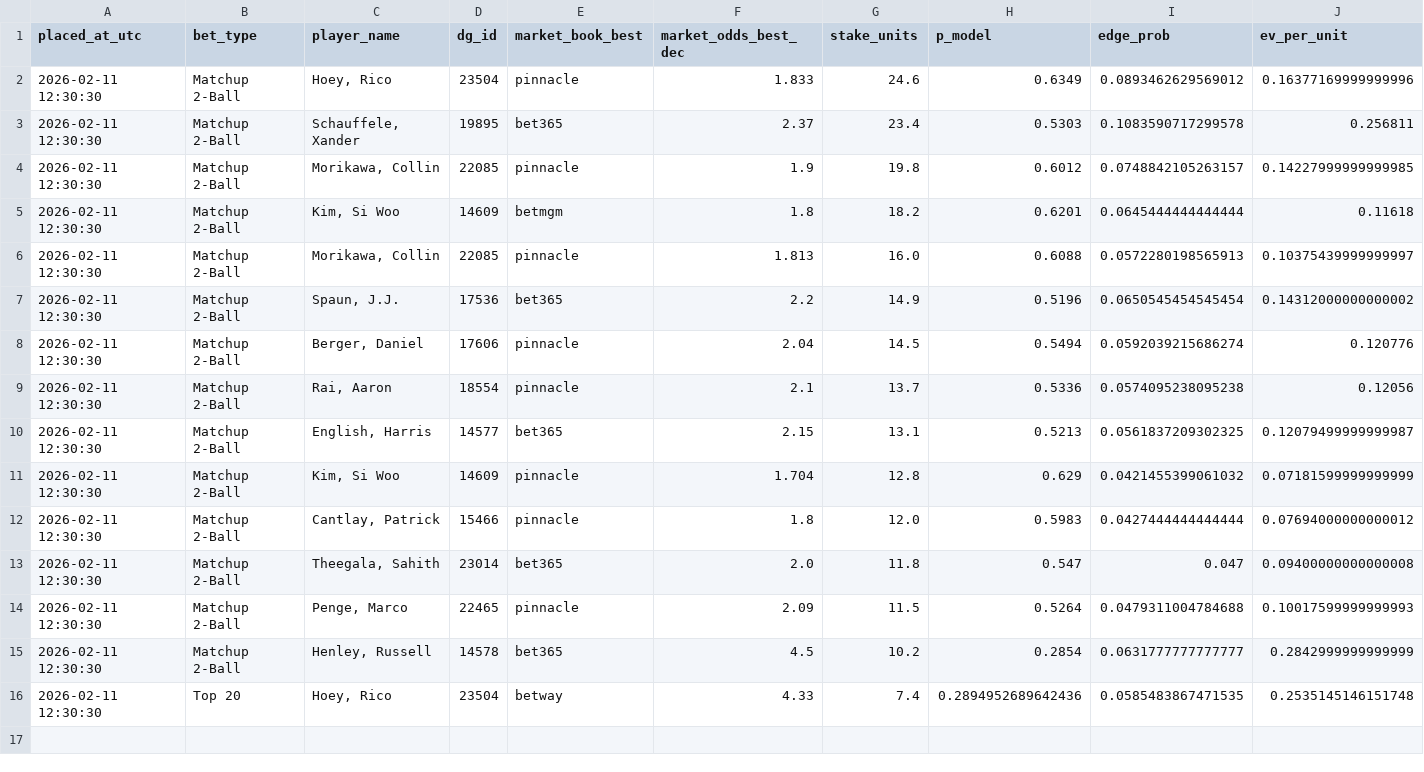
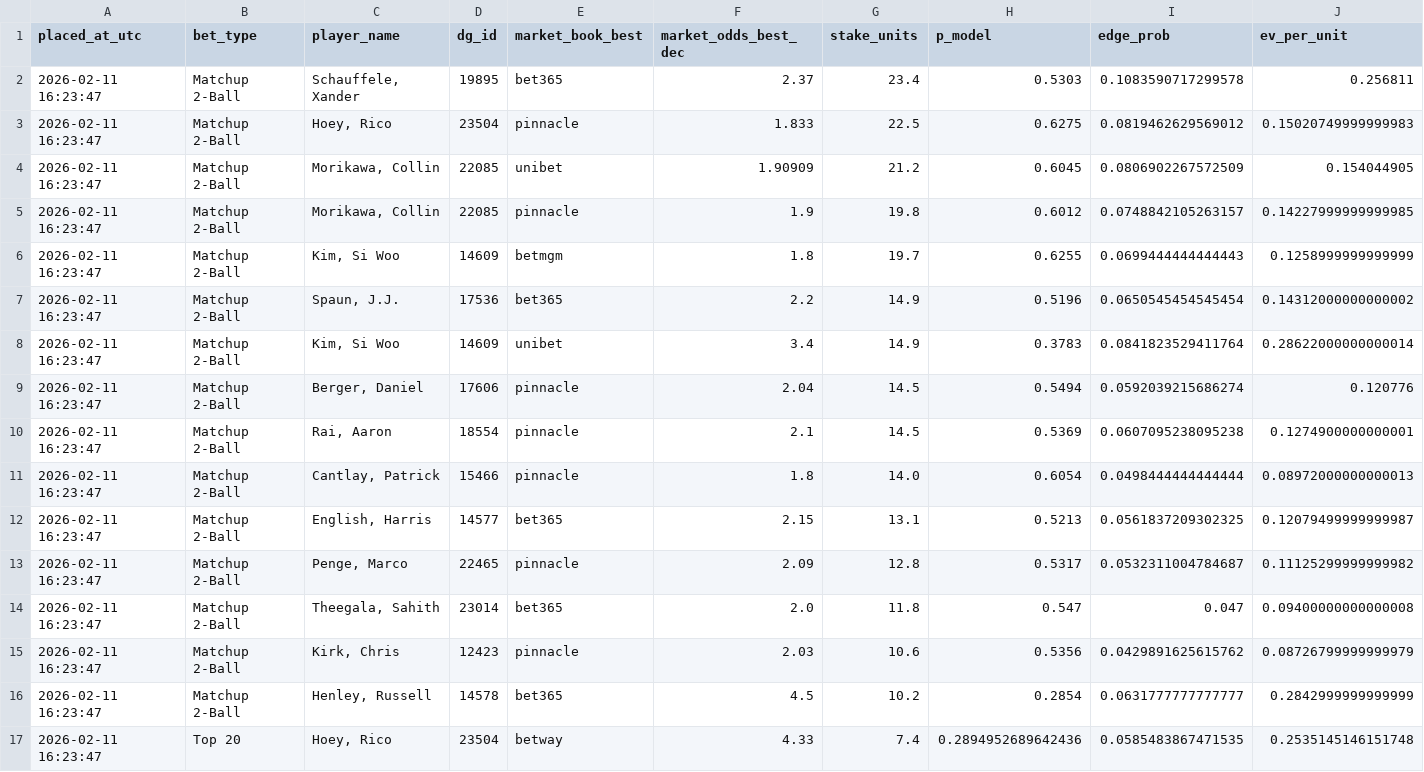
Before and after one commit to conormaccallum/golf-bets-outputs, a CSV file: latest_betslip.csv, drawn as a sheet; only a part is shown; removed rows and columns are numbered as before the commit, all else as after; rows hold the shown columns only; the diff names each change by its address in the sheet, - before the commit and + after, or states it on an @@ line.

```diff
--- a/latest_betslip.csv
+++ b/latest_betslip.csv
-row 2: 2026-02-11 12:30:30 | Matchup 2-Ball | Hoey, Rico | 23504 | pinnacle | 1.833 | 24.6 | 0.6349 | 0.0893462629569012 | 0.16377169999999996
-A2 (placed_at_utc): 2026-02-11 12:30:30
+A2 (placed_at_utc): 2026-02-11 16:23:47
+row 3: 2026-02-11 16:23:47 | Matchup 2-Ball | Hoey, Rico | 23504 | pinnacle | 1.833 | 22.5 | 0.6275 | 0.0819462629569012 | 0.15020749999999983
+row 4: 2026-02-11 16:23:47 | Matchup 2-Ball | Morikawa, Collin | 22085 | unibet | 1.90909 | 21.2 | 0.6045 | 0.0806902267572509 | 0.154044905
-A5 (placed_at_utc): 2026-02-11 12:30:30
+A5 (placed_at_utc): 2026-02-11 16:23:47
-row 5: 2026-02-11 12:30:30 | Matchup 2-Ball | Kim, Si Woo | 14609 | betmgm | 1.8 | 18.2 | 0.6201 | 0.0645444444444444 | 0.11618
-row 6: 2026-02-11 12:30:30 | Matchup 2-Ball | Morikawa, Collin | 22085 | pinnacle | 1.813 | 16.0 | 0.6088 | 0.0572280198565913 | 0.10375439999999997
+row 6: 2026-02-11 16:23:47 | Matchup 2-Ball | Kim, Si Woo | 14609 | betmgm | 1.8 | 19.7 | 0.6255 | 0.0699444444444443 | 0.1258999999999999
-A7 (placed_at_utc): 2026-02-11 12:30:30
+A7 (placed_at_utc): 2026-02-11 16:23:47
+row 8: 2026-02-11 16:23:47 | Matchup 2-Ball | Kim, Si Woo | 14609 | unibet | 3.4 | 14.9 | 0.3783 | 0.0841823529411764 | 0.28622000000000014
-A9 (placed_at_utc): 2026-02-11 12:30:30
+A9 (placed_at_utc): 2026-02-11 16:23:47
-row 9: 2026-02-11 12:30:30 | Matchup 2-Ball | Rai, Aaron | 18554 | pinnacle | 2.1 | 13.7 | 0.5336 | 0.0574095238095238 | 0.12056
+row 10: 2026-02-11 16:23:47 | Matchup 2-Ball | Rai, Aaron | 18554 | pinnacle | 2.1 | 14.5 | 0.5369 | 0.0607095238095238 | 0.1274900000000001
+row 11: 2026-02-11 16:23:47 | Matchup 2-Ball | Cantlay, Patrick | 15466 | pinnacle | 1.8 | 14.0 | 0.6054 | 0.0498444444444444 | 0.08972000000000013
-A12 (placed_at_utc): 2026-02-11 12:30:30
+A12 (placed_at_utc): 2026-02-11 16:23:47
-row 11: 2026-02-11 12:30:30 | Matchup 2-Ball | Kim, Si Woo | 14609 | pinnacle | 1.704 | 12.8 | 0.629 | 0.0421455399061032 | 0.07181599999999999
-row 12: 2026-02-11 12:30:30 | Matchup 2-Ball | Cantlay, Patrick | 15466 | pinnacle | 1.8 | 12.0 | 0.5983 | 0.0427444444444444 | 0.07694000000000012
+row 13: 2026-02-11 16:23:47 | Matchup 2-Ball | Penge, Marco | 22465 | pinnacle | 2.09 | 12.8 | 0.5317 | 0.0532311004784687 | 0.11125299999999982
-A14 (placed_at_utc): 2026-02-11 12:30:30
+A14 (placed_at_utc): 2026-02-11 16:23:47
-row 14: 2026-02-11 12:30:30 | Matchup 2-Ball | Penge, Marco | 22465 | pinnacle | 2.09 | 11.5 | 0.5264 | 0.0479311004784688 | 0.10017599999999993
+row 15: 2026-02-11 16:23:47 | Matchup 2-Ball | Kirk, Chris | 12423 | pinnacle | 2.03 | 10.6 | 0.5356 | 0.0429891625615762 | 0.08726799999999979
-A16:A17 (placed_at_utc): 2026-02-11 12:30:30
+A16:A17 (placed_at_utc): 2026-02-11 16:23:47
```
Also changed, not shown: latest_value_matchups_2ball.csv, latest_value_top20.csv, 1 other file.
